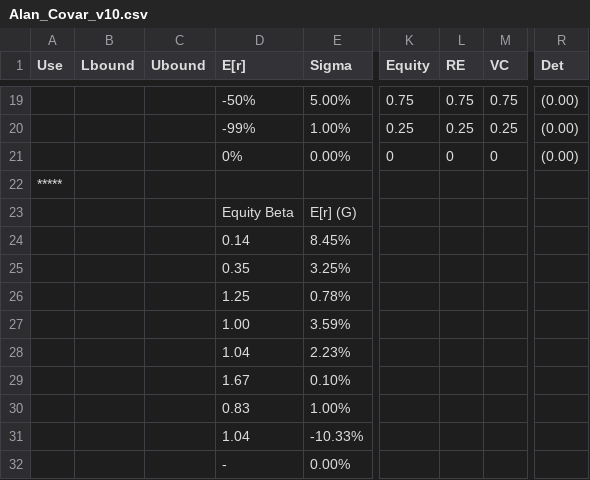
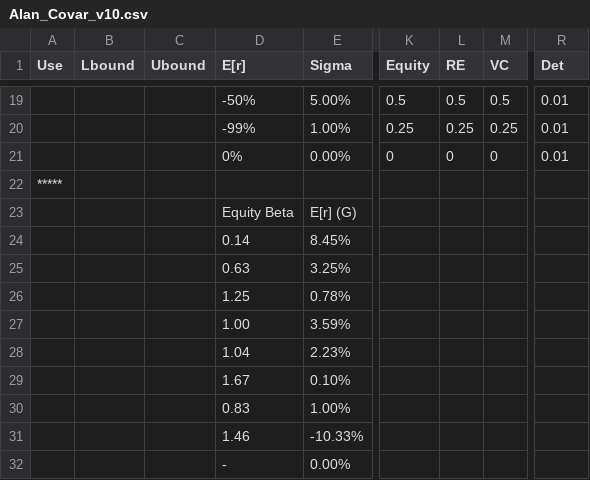
Before and after one commit to ElmPartners/Data, a CSV file: Alan_Covar_v10.csv, drawn as a sheet; only a part is shown, gaps mark what is left out; the diff covers the shown part only; the diff names each change by its address in the sheet, - before the commit and + after, or states it on an @@ line.

```diff
--- a/Alan_Covar_v10.csv
+++ b/Alan_Covar_v10.csv
-K19 (Equity): 0.75
+K19 (Equity): 0.5
-L19 (RE): 0.75
+L19 (RE): 0.5
-M19 (VC): 0.75
+M19 (VC): 0.5
-R19:R21 (Det): (0.00)
+R19:R21 (Det): 0.01
-D25 (E[r]): 0.35
+D25 (E[r]): 0.63
-D31 (E[r]): 1.04
+D31 (E[r]): 1.46
```
Also changed, not shown: 51 edited cells elsewhere in this file.
